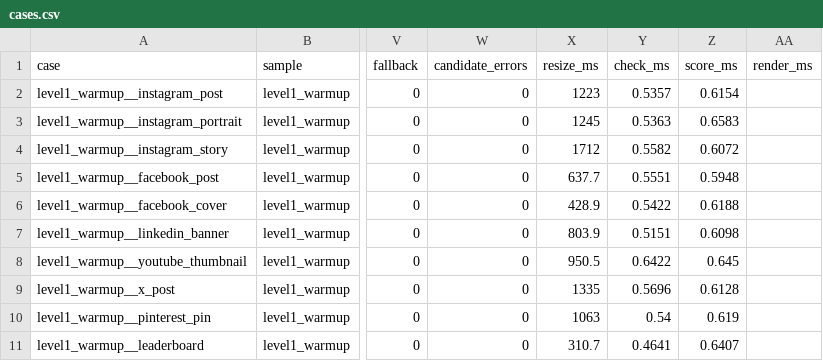
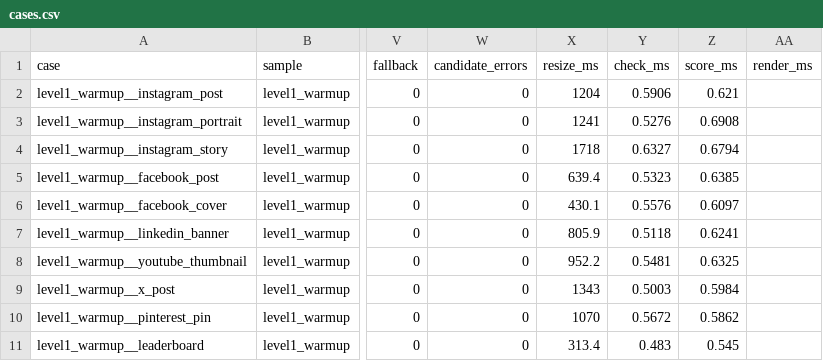
Before and after one commit to tailsgit/chameleon, a CSV file: eval/results/cases.csv, drawn as a sheet; only a part is shown, gaps mark what is left out; the diff covers the shown part only; the diff names each change by its address in the sheet, - before the commit and + after, or states it on an @@ line.

```diff
--- a/eval/results/cases.csv
+++ b/eval/results/cases.csv
-X2 (resize_ms): 1223
+X2 (resize_ms): 1204
-Y2 (check_ms): 0.5357
+Y2 (check_ms): 0.5906
-Z2 (score_ms): 0.6154
+Z2 (score_ms): 0.621
-X3 (resize_ms): 1245
+X3 (resize_ms): 1241
-Y3 (check_ms): 0.5363
+Y3 (check_ms): 0.5276
-Z3 (score_ms): 0.6583
+Z3 (score_ms): 0.6908
-X4 (resize_ms): 1712
+X4 (resize_ms): 1718
-Y4 (check_ms): 0.5582
+Y4 (check_ms): 0.6327
-Z4 (score_ms): 0.6072
+Z4 (score_ms): 0.6794
-X5 (resize_ms): 637.7
+X5 (resize_ms): 639.4
-Y5 (check_ms): 0.5551
+Y5 (check_ms): 0.5323
-Z5 (score_ms): 0.5948
+Z5 (score_ms): 0.6385
-X6 (resize_ms): 428.9
+X6 (resize_ms): 430.1
-Y6 (check_ms): 0.5422
+Y6 (check_ms): 0.5576
-Z6 (score_ms): 0.6188
+Z6 (score_ms): 0.6097
-X7 (resize_ms): 803.9
+X7 (resize_ms): 805.9
-Y7 (check_ms): 0.5151
+Y7 (check_ms): 0.5118
-Z7 (score_ms): 0.6098
+Z7 (score_ms): 0.6241
-X8 (resize_ms): 950.5
+X8 (resize_ms): 952.2
-Y8 (check_ms): 0.6422
+Y8 (check_ms): 0.5481
-Z8 (score_ms): 0.645
+Z8 (score_ms): 0.6325
-X9 (resize_ms): 1335
+X9 (resize_ms): 1343
-Y9 (check_ms): 0.5696
+Y9 (check_ms): 0.5003
-Z9 (score_ms): 0.6128
+Z9 (score_ms): 0.5984
-X10 (resize_ms): 1063
+X10 (resize_ms): 1070
-Y10 (check_ms): 0.54
+Y10 (check_ms): 0.5672
-Z10 (score_ms): 0.619
+Z10 (score_ms): 0.5862
-X11 (resize_ms): 310.7
+X11 (resize_ms): 313.4
-Y11 (check_ms): 0.4641
+Y11 (check_ms): 0.483
-Z11 (score_ms): 0.6407
+Z11 (score_ms): 0.545
```
Also changed, not shown: 103 edited cells elsewhere in this file, eval/results/crello-dev/cases.csv, 3 other files.
